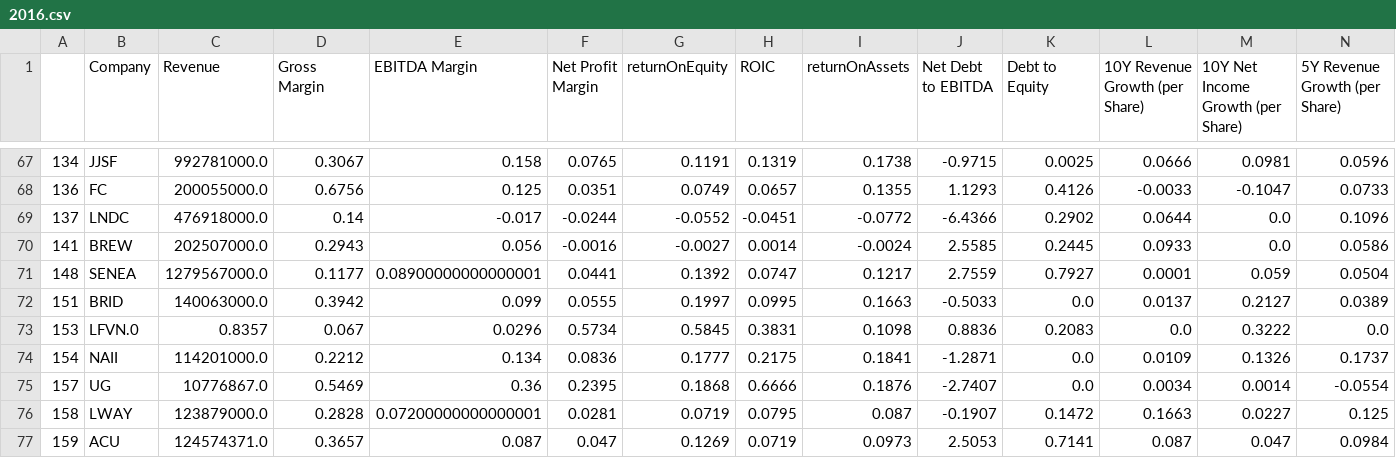
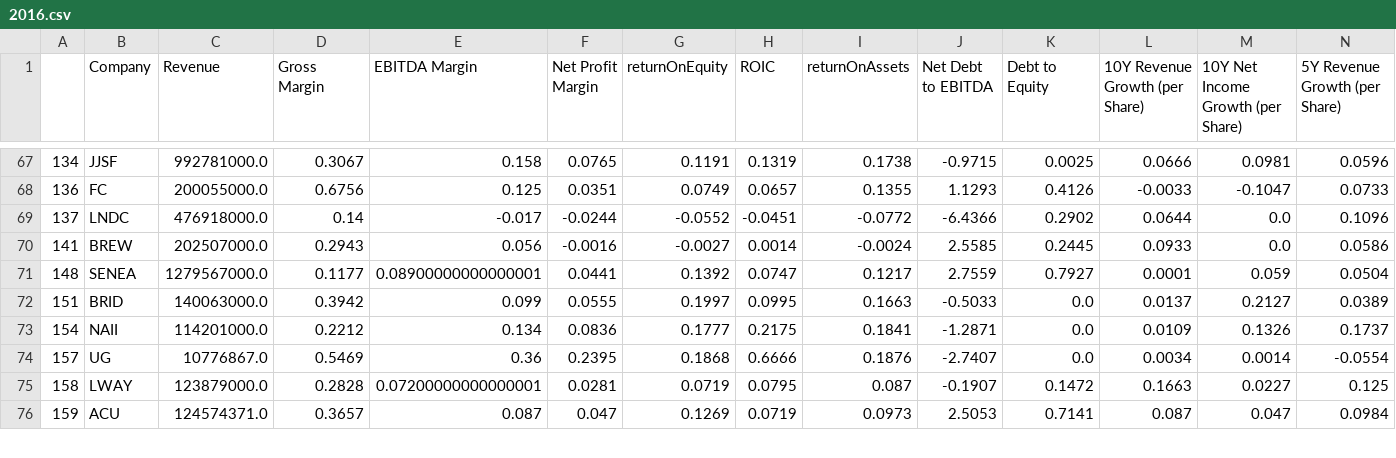
Before and after one commit to FranciscoGiro/VI, a CSV file: dataset/2016.csv, drawn as a sheet; only a part is shown, gaps mark what is left out; rows hold the shown columns only; the diff names each change by its address in the sheet, - before the commit and + after, or states it on an @@ line.

```diff
--- a/dataset/2016.csv
+++ b/dataset/2016.csv
-row 73: 153 | LFVN.0 | 0.8357 | 0.067 | 0.0296 | 0.5734 | 0.5845 | 0.3831 | 0.1098 | 0.8836 | 0.2083 | 0.0 | 0.3222 | 0.0
```
Also changed, not shown: 8 other files.
